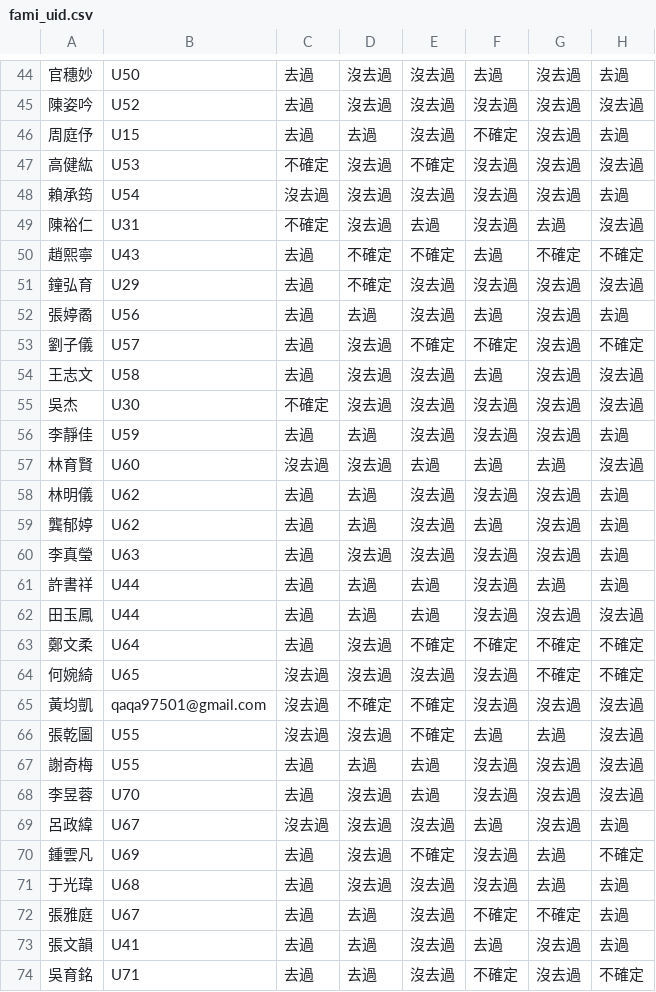
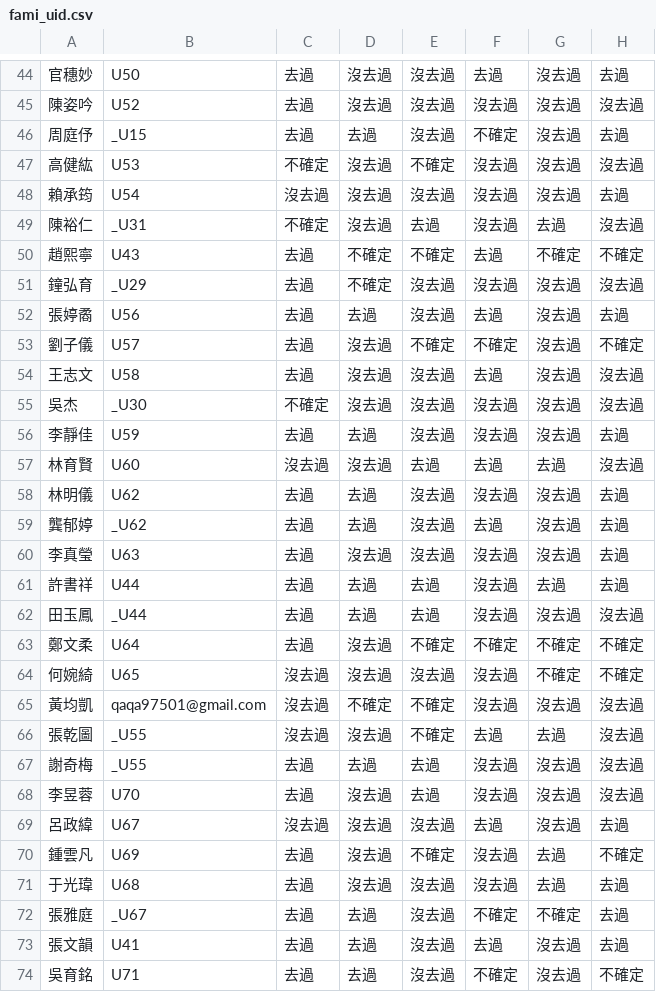
Before and after one commit to nivram108/itour_log_manager, a CSV file: fami_uid.csv, drawn as a sheet; only a part is shown, gaps mark what is left out; the diff covers the shown part only; the diff names each change by its address in the sheet, - before the commit and + after, or states it on an @@ line.

Commit message:
fami data

```diff
--- a/fami_uid.csv
+++ b/fami_uid.csv
-B46: U15
+B46: _U15
-B49: U31
+B49: _U31
-B51: U29
+B51: _U29
-B55: U30
+B55: _U30
-B59: U62
+B59: _U62
-B62: U44
+B62: _U44
-B66:B67: U55
+B66:B67: _U55
-B72: U67
+B72: _U67
```
Also changed, not shown: 8 edited cells elsewhere in this file.
